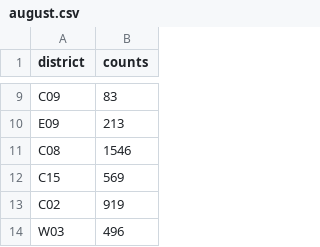
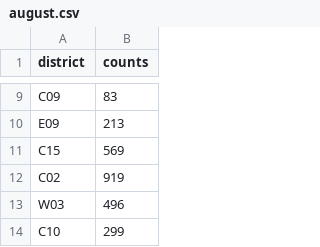
Before and after one commit to HarryXu497/stats-project, a CSV file: data/listings/processed/2024/august.csv, drawn as a sheet; only a part is shown, gaps mark what is left out; the shorter side is filled out with more unchanged rows.

```diff
--- a/data/listings/processed/2024/august.csv
+++ b/data/listings/processed/2024/august.csv
@@ -10,3 +10,2 @@ C09,83
 E09,213
-C08,1546
 C15,569
```
Also changed, not shown: data/listings/processed/2024/december.csv, data/listings/processed/2024/july.csv, 19 other files.
